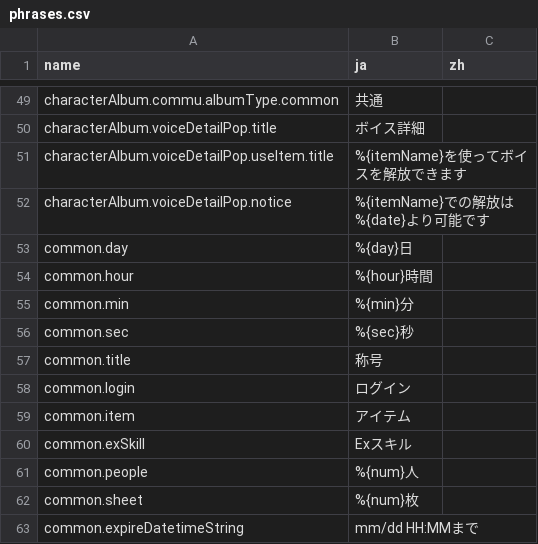
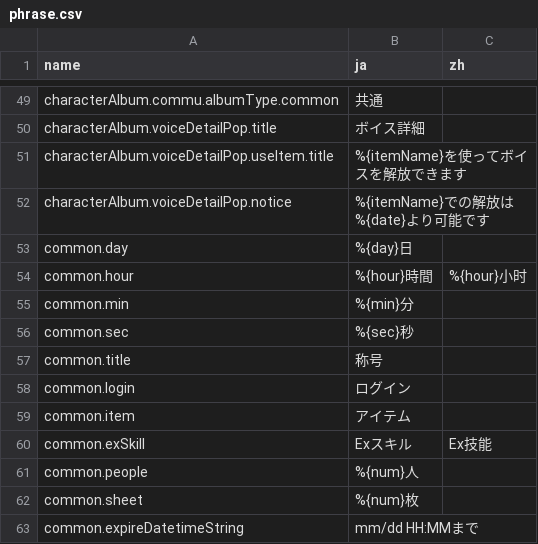
Before and after one commit to lzgzhyf/ShinyColors, a CSV file: data/phrase.csv (was data/phrases.csv), drawn as a sheet; only a part is shown, gaps mark what is left out.

```diff
--- a/data/phrases.csv
+++ b/data/phrase.csv
@@ -53,3 +53,3 @@ characterAlbum.voiceDetailPop.notice,%{itemName}での解放は%{date}より可
 common.day,%{day}日,
-common.hour,%{hour}時間,
+common.hour,%{hour}時間,%{hour}小时
 common.min,%{min}分,
@@ -59,3 +59,3 @@ common.login,ログイン,
 common.item,アイテム,
-common.exSkill,Exスキル,
+common.exSkill,Exスキル,Ex技能
 common.people,%{num}人,
```
Also changed, not shown: 2 other files.
